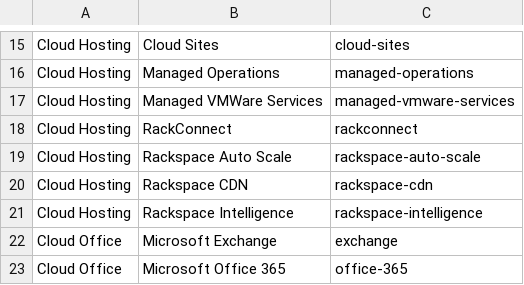
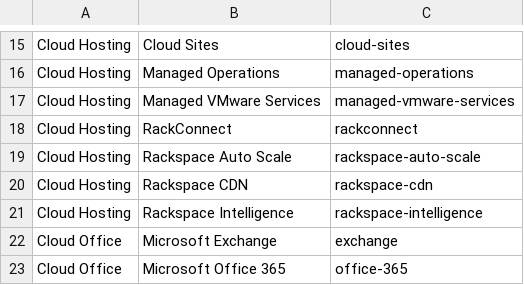
Before and after one commit to rackerlabs/rackspace-howto-dev, a CSV file: products.csv, drawn as a sheet; only a part is shown, gaps mark what is left out.

Commit message:
fix capitalization of VMware

```diff
--- a/products.csv
+++ b/products.csv
@@ -16,3 +16,3 @@ Cloud Hosting,Cloud Sites,cloud-sites
 Cloud Hosting,Managed Operations,managed-operations
-Cloud Hosting,Managed VMWare Services,managed-vmware-services
+Cloud Hosting,Managed VMware Services,managed-vmware-services
 Cloud Hosting,RackConnect,rackconnect
```
